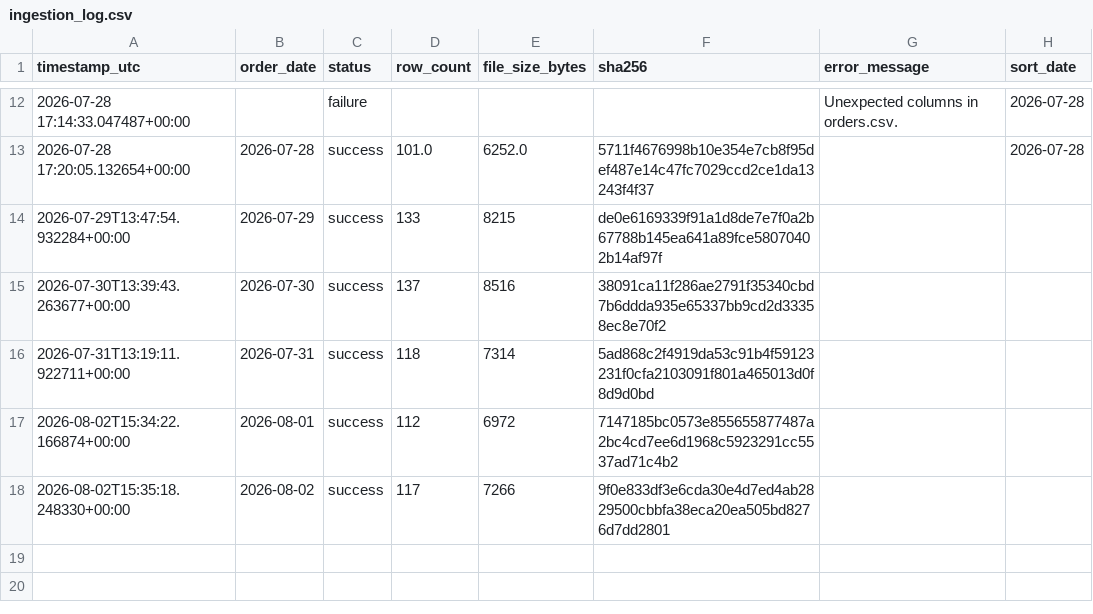
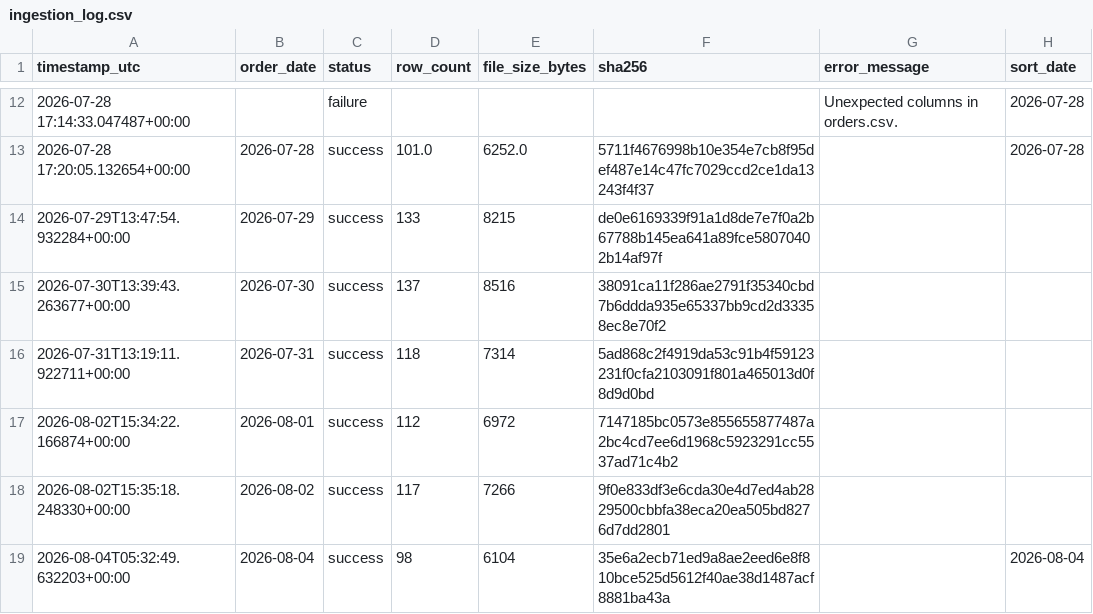
Before and after one commit to caden-collier/Group5-Project-BZAN545, a CSV file: data/logs/ingestion_log.csv, drawn as a sheet; only a part is shown, gaps mark what is left out; the diff names each change by its address in the sheet, - before the commit and + after, or states it on an @@ line.

```diff
--- a/data/logs/ingestion_log.csv
+++ b/data/logs/ingestion_log.csv
+row 19: 2026-08-04T05:32:49.632203+00:00 | 2026-08-04 | success | 98 | 6104 | 35e6a2ecb71ed9a8ae2eed6e8f810bce525d5612f40ae38d1487acf8881ba43a |  | 2026-08-04
```
Also changed, not shown: 2 other files.
